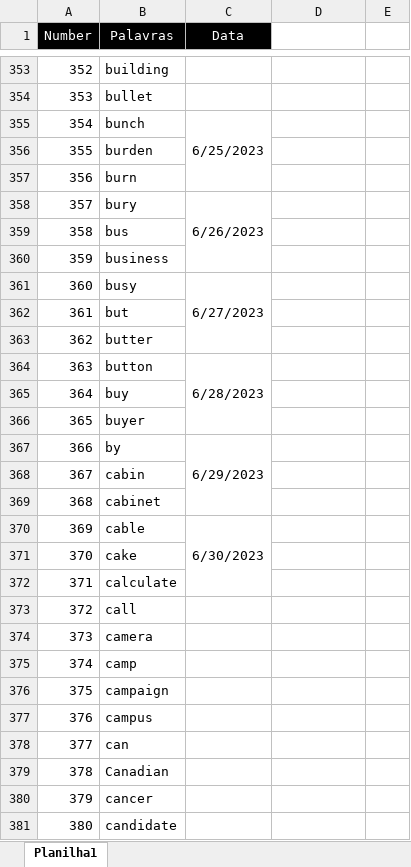
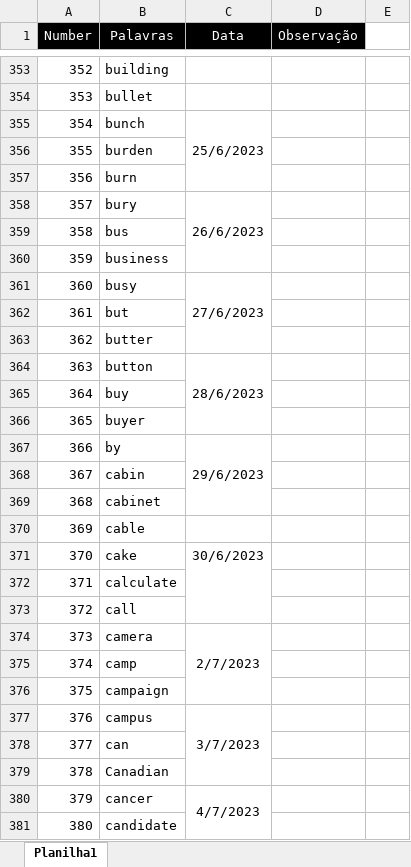
Before and after one commit to HelioRDF/ingles, an Excel workbook: arquivo/top3000.xlsx, sheet Planilha1, drawn as a sheet; only a part is shown, gaps mark what is left out; values as stored, in another font and other column widths than the file's, no borders; the diff covers the shown part only; the diff names each change by its address in the sheet, - before the commit and + after, or states it on an @@ line.

```diff
--- a/arquivo/top3000.xlsx (sheet Planilha1)
+++ b/arquivo/top3000.xlsx (sheet Planilha1)
-D1: (empty)
+D1: Observação
-D1 fill: none
+D1 fill: #000000
-C355 (Data): 6/25/2023
+C355 (Data): 25/6/2023
-C358 (Data): 6/26/2023
+C358 (Data): 26/6/2023
-C361 (Data): 6/27/2023
+C361 (Data): 27/6/2023
-C364 (Data): 6/28/2023
+C364 (Data): 28/6/2023
-C367 (Data): 6/29/2023
+C367 (Data): 29/6/2023
-C370 (Data): 6/30/2023
+C370 (Data): 30/6/2023
+C371:C373 merged
-C374 (Data): (empty)
+C374 (Data): 2/7/2023
+C374:C376 merged
-C377 (Data): (empty)
+C377 (Data): 3/7/2023
+C377:C379 merged
-C380 (Data): (empty)
+C380 (Data): 4/7/2023
+C380:C382 merged
```
Also changed, not shown: 888 edited cells and merged cells elsewhere in this sheet, 3 other files.
